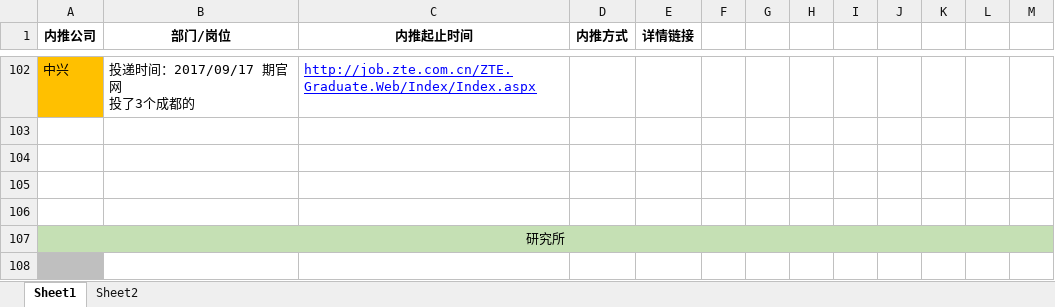
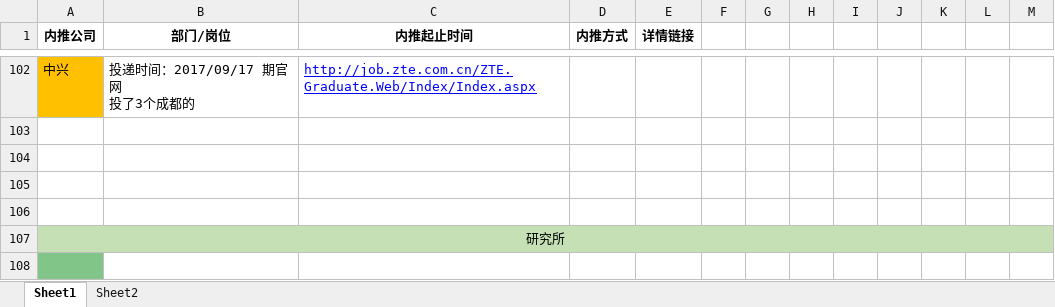
Before and after one commit to gouchengqiu/2017_Campus_Recruitment, an Excel workbook: 2017校招/2017校招.xlsx, sheet Sheet1, drawn as a sheet; only a part is shown, gaps mark what is left out; values as stored, in another font and other column widths than the file's, no borders; the diff covers the shown part only; the diff names each change by its address in the sheet, - before the commit and + after, or states it on an @@ line.

```diff
--- a/2017校招/2017校招.xlsx (sheet Sheet1)
+++ b/2017校招/2017校招.xlsx (sheet Sheet1)
-A108 fill: #BFBFBF
+A108 fill: #81C688
```
Also changed, not shown: 1 edited cell and cell formats elsewhere in this sheet, 2 other files.
